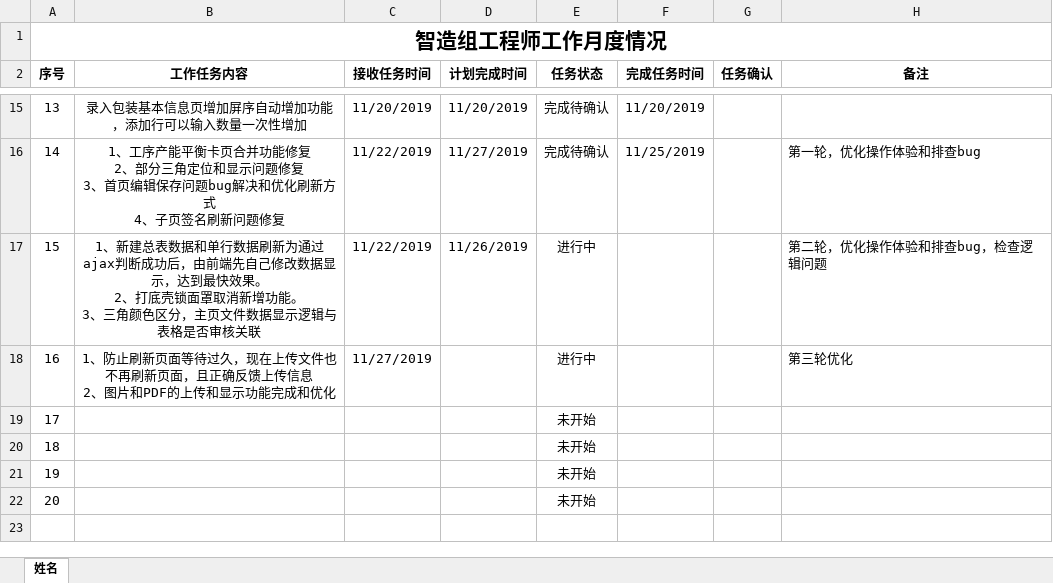
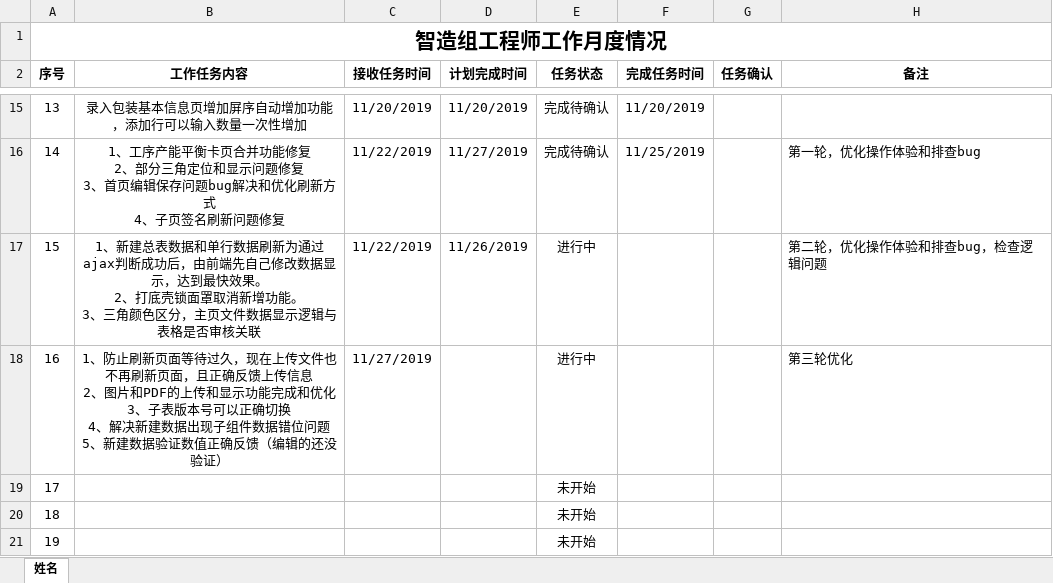
Before and after one commit to minibill11/DongLiBoy, an Excel workbook: 细节优化-190520不再更新/工作清单/智造组各工程师月度工作情况(2019-11郑振彪).xlsx, sheet 姓名, drawn as a sheet; only a part is shown, gaps mark what is left out; the shorter side is filled out with more unchanged rows; values as stored, in another font and other column widths than the file's, no borders; conditional formats not drawn; ↵ is a line break in a cell; the diff names each change by its address in the sheet, - before the commit and + after, or states it on an @@ line.

```diff
--- a/细节优化-190520不再更新/工作清单/智造组各工程师月度工作情况(2019-11郑振彪).xlsx (sheet 姓名)
+++ b/细节优化-190520不再更新/工作清单/智造组各工程师月度工作情况(2019-11郑振彪).xlsx (sheet 姓名)
-B18 (工作任务内容): …成和优化
+B18 (工作任务内容): …成和优化 ↵ 3、子表版本号可以正确切换 ↵ 4、解决新建数据出现子组件数据错位问题 ↵ 5、新建数据验证数值正确反馈（编辑的还没验证）
```
Also changed, not shown: 10 other files.
